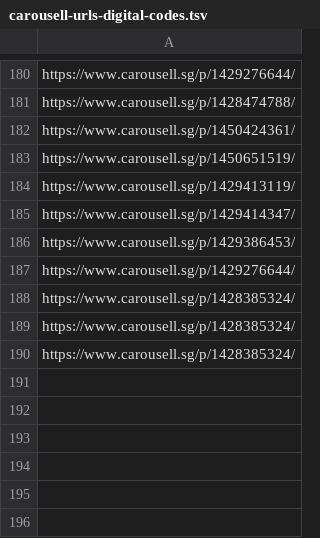
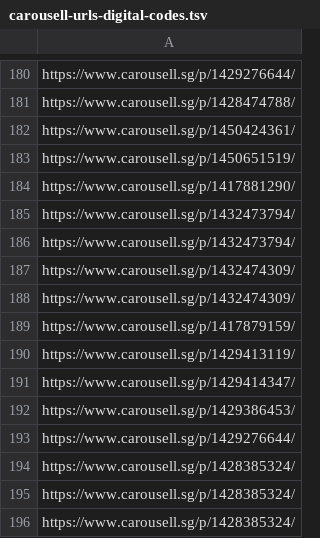
Before and after one commit to imbbloh/game-catalog, a TSV file: carousell-urls-digital-codes.tsv, drawn as a sheet; only a part is shown, gaps mark what is left out.

```diff
--- a/carousell-urls-digital-codes.tsv
+++ b/carousell-urls-digital-codes.tsv
@@ -183,2 +183,8 @@ https://www.carousell.sg/p/1450424361/
 https://www.carousell.sg/p/1450651519/
+https://www.carousell.sg/p/1417881290/
+https://www.carousell.sg/p/1432473794/
+https://www.carousell.sg/p/1432473794/
+https://www.carousell.sg/p/1432474309/
+https://www.carousell.sg/p/1432474309/
+https://www.carousell.sg/p/1417879159/
 https://www.carousell.sg/p/1429413119/
```
Also changed, not shown: carousell-urls-raw-data.tsv, carousell-urls.csv, 1 other file.
